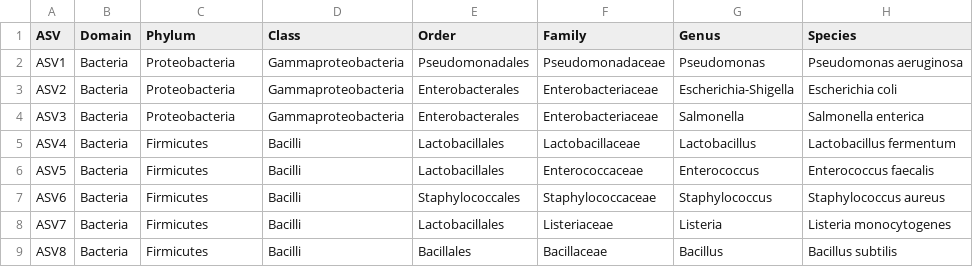
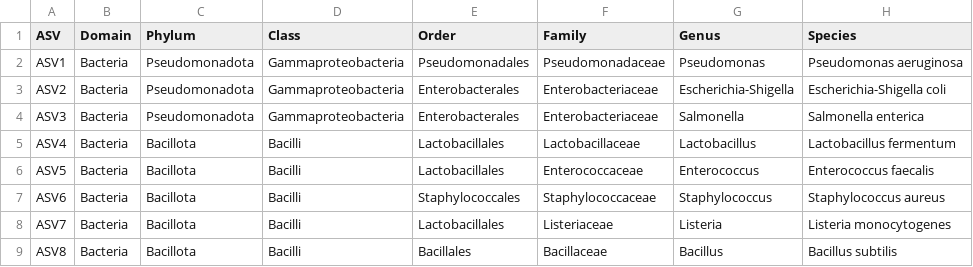
Before and after one commit to xpolak37/Whole-16S-rRNA-amplicon-workflow, a CSV file: composition/mock_taxa.csv, drawn as a sheet.

Commit message:
updating new taxonomy

```diff
--- a/composition/mock_taxa.csv
+++ b/composition/mock_taxa.csv
@@ -1,9 +1,9 @@
 ASV,Domain,Phylum,Class,Order,Family,Genus,Species
-ASV1,Bacteria,Proteobacteria,Gammaproteobacteria,Pseudomonadales,Pseudomonadaceae,Pseudomonas,Pseudomonas aeruginosa
-ASV2,Bacteria,Proteobacteria,Gammaproteobacteria,Enterobacterales,Enterobacteriaceae,Escherichia-Shigella,Escherichia coli
-ASV3,Bacteria,Proteobacteria,Gammaproteobacteria,Enterobacterales,Enterobacteriaceae,Salmonella,Salmonella enterica
-ASV4,Bacteria,Firmicutes,Bacilli,Lactobacillales,Lactobacillaceae,Lactobacillus,Lactobacillus fermentum
-ASV5,Bacteria,Firmicutes,Bacilli,Lactobacillales,Enterococcaceae,Enterococcus,Enterococcus faecalis
-ASV6,Bacteria,Firmicutes,Bacilli,Staphylococcales,Staphylococcaceae,Staphylococcus,Staphylococcus aureus
-ASV7,Bacteria,Firmicutes,Bacilli,Lactobacillales,Listeriaceae,Listeria,Listeria monocytogenes
-ASV8,Bacteria,Firmicutes,Bacilli,Bacillales,Bacillaceae,Bacillus,Bacillus subtilis
+ASV1,Bacteria,Pseudomonadota,Gammaproteobacteria,Pseudomonadales,Pseudomonadaceae,Pseudomonas,Pseudomonas aeruginosa
+ASV2,Bacteria,Pseudomonadota,Gammaproteobacteria,Enterobacterales,Enterobacteriaceae,Escherichia-Shigella,Escherichia-Shigella coli
+ASV3,Bacteria,Pseudomonadota,Gammaproteobacteria,Enterobacterales,Enterobacteriaceae,Salmonella,Salmonella enterica
+ASV4,Bacteria,Bacillota,Bacilli,Lactobacillales,Lactobacillaceae,Lactobacillus,Lactobacillus fermentum
+ASV5,Bacteria,Bacillota,Bacilli,Lactobacillales,Enterococcaceae,Enterococcus,Enterococcus faecalis
+ASV6,Bacteria,Bacillota,Bacilli,Staphylococcales,Staphylococcaceae,Staphylococcus,Staphylococcus aureus
+ASV7,Bacteria,Bacillota,Bacilli,Lactobacillales,Listeriaceae,Listeria,Listeria monocytogenes
+ASV8,Bacteria,Bacillota,Bacilli,Bacillales,Bacillaceae,Bacillus,Bacillus subtilis
```
